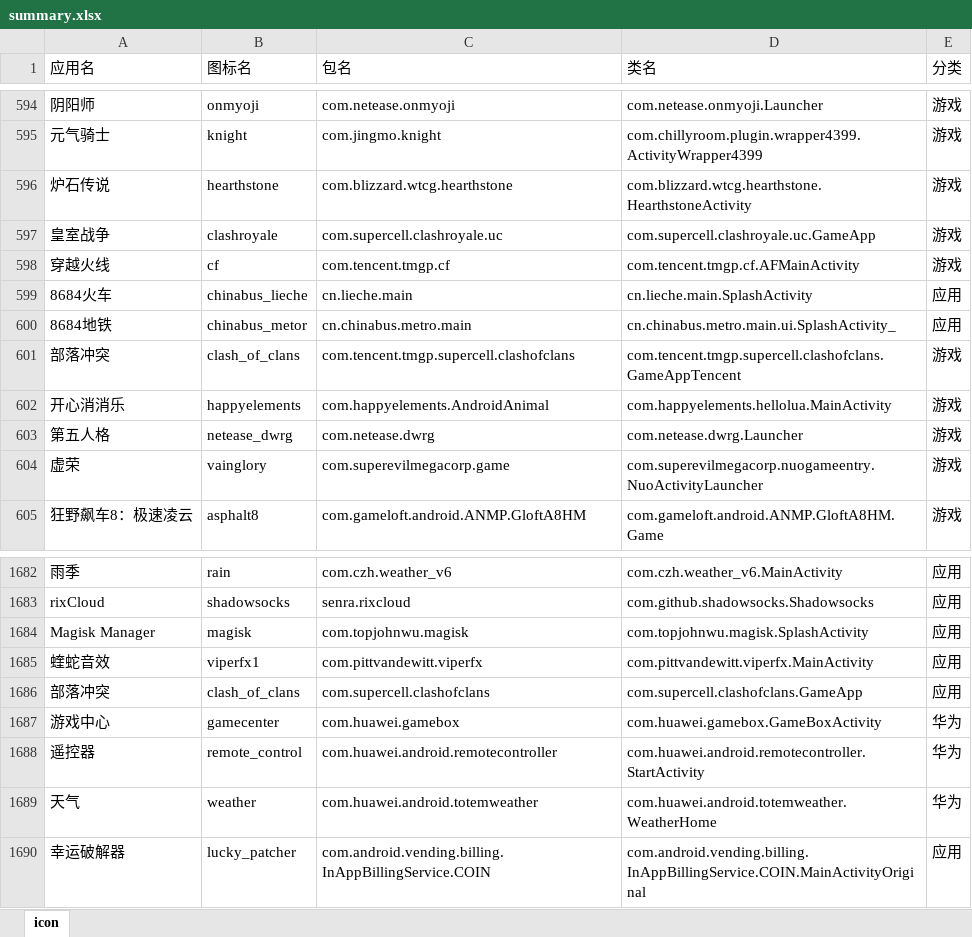
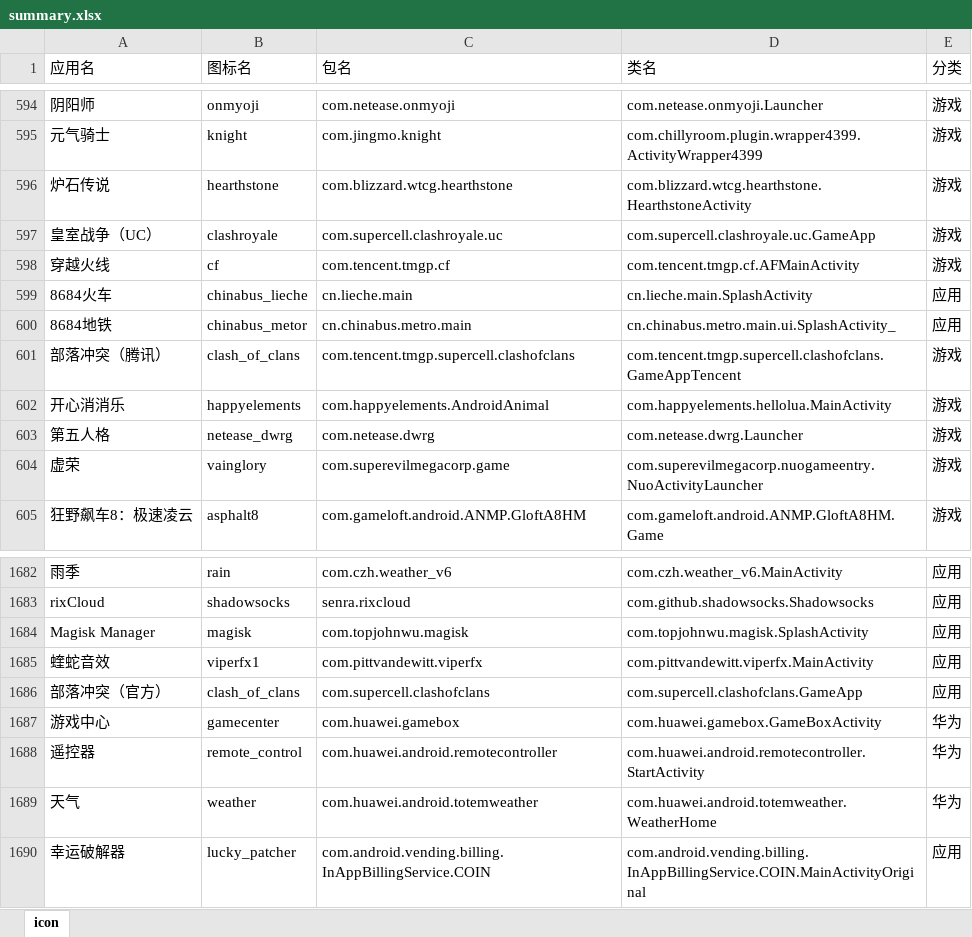
Before and after one commit to cjycsm/mistiness-iconpack, an Excel workbook: summary.xlsx, sheet icon, drawn as a sheet; only a part is shown, gaps mark what is left out; values as stored, in another font and other column widths than the file's, no borders; the diff covers the shown part only; the diff names each change by its address in the sheet, - before the commit and + after, or states it on an @@ line.

```diff
--- a/summary.xlsx (sheet icon)
+++ b/summary.xlsx (sheet icon)
-A597 (应用名): 皇室战争
+A597 (应用名): 皇室战争（UC）
-A601 (应用名): 部落冲突
+A601 (应用名): 部落冲突（腾讯）
-A1686 (应用名): 部落冲突
+A1686 (应用名): 部落冲突（官方）
```
Also changed, not shown: 40 added rows elsewhere in this sheet, 13 other files.
